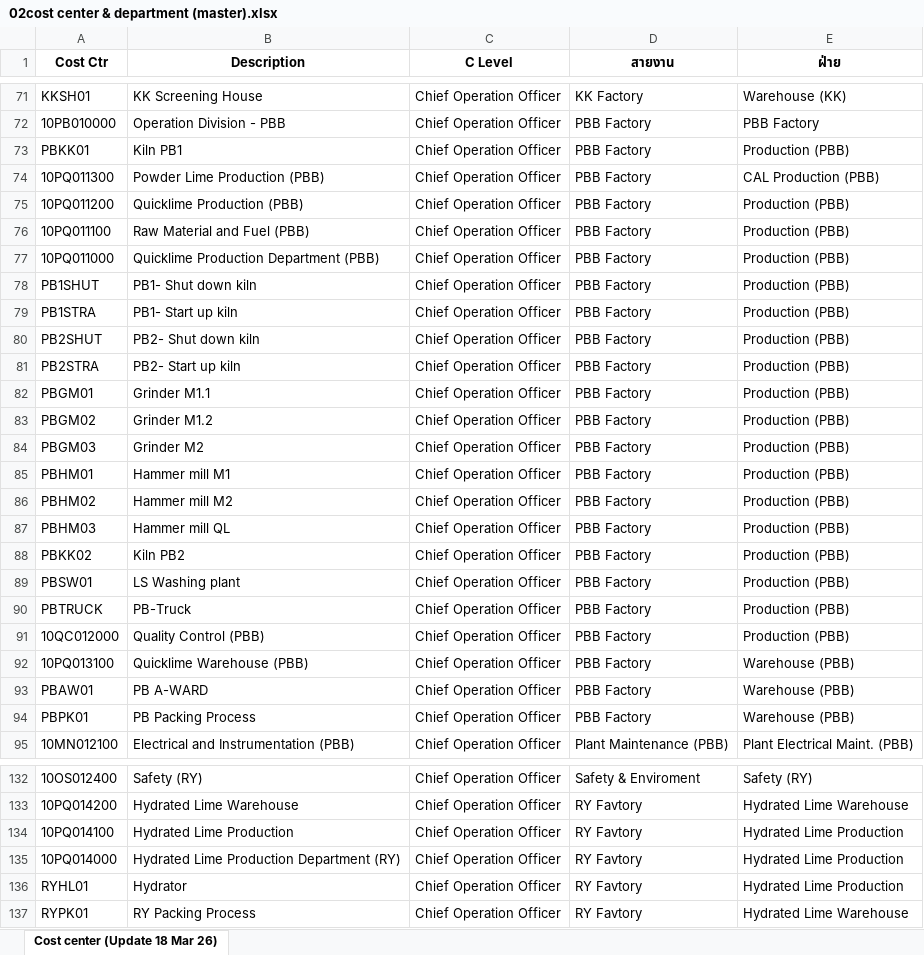
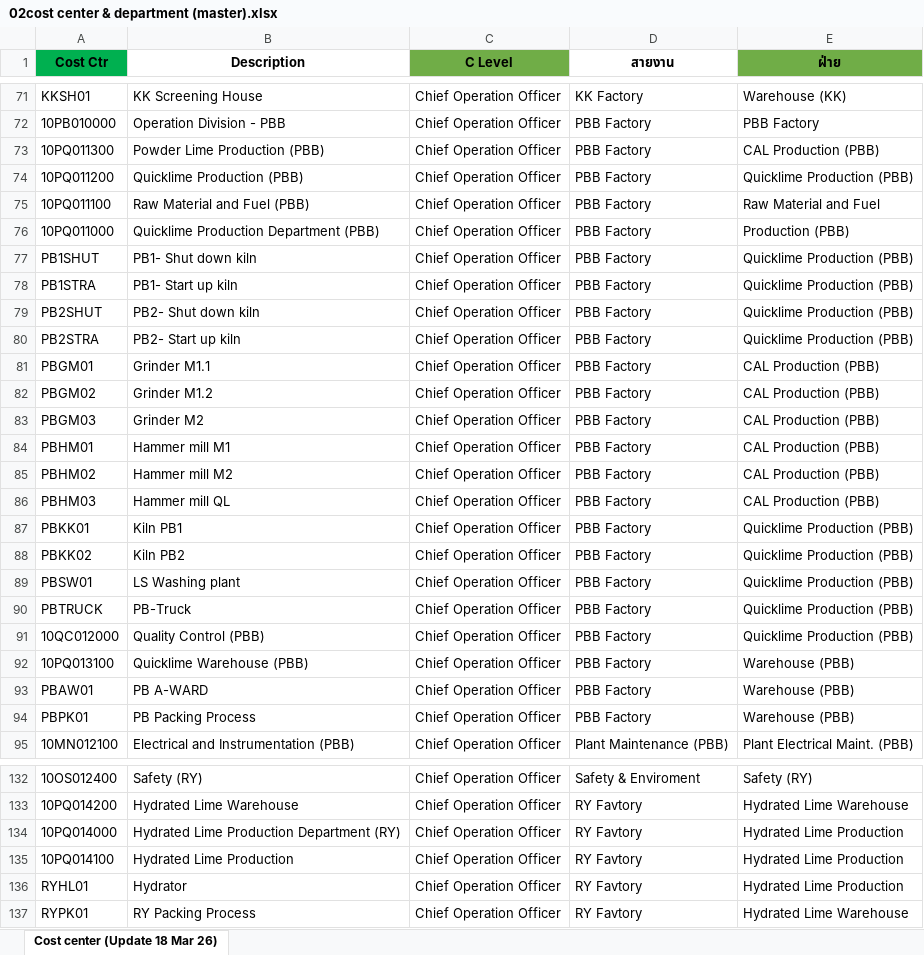
Before and after one commit to cmanpowerbi-chememan-com/budget-management-web, an Excel workbook: docs/02cost center & department (master).xlsx, sheet Cost center (Update 18 Mar 26), drawn as a sheet; only a part is shown, gaps mark what is left out; values as stored, in another font and other column widths than the file's, no borders; conditional formats not drawn; removed rows and columns are numbered as before the commit, all else as after; the diff covers the shown part only; the diff names each change by its address in the sheet, - before the commit and + after, or states it on an @@ line.

```diff
--- a/docs/02cost center & department (master).xlsx (sheet Cost center (Update 18 Mar 26))
+++ b/docs/02cost center & department (master).xlsx (sheet Cost center (Update 18 Mar 26))
-A1 fill: none
+A1 fill: #00B050
-C1 fill: none
+C1 fill: #70AD47
-E1 fill: none
+E1 fill: #70AD47
-row 73: PBKK01 | Kiln PB1 | Chief Operation Officer | PBB Factory | Production (PBB)
-E74 (ฝ่าย): Production (PBB)
+E74 (ฝ่าย): Quicklime Production (PBB)
-E75 (ฝ่าย): Production (PBB)
+E75 (ฝ่าย): Raw Material and Fuel
-E77:E80 (ฝ่าย): Production (PBB)
+E77:E80 (ฝ่าย): Quicklime Production (PBB)
-E81:E86 (ฝ่าย): Production (PBB)
+E81:E86 (ฝ่าย): CAL Production (PBB)
+row 87: PBKK01 | Kiln PB1 | Chief Operation Officer | PBB Factory | Quicklime Production (PBB)
-E88:E91 (ฝ่าย): Production (PBB)
+E88:E91 (ฝ่าย): Quicklime Production (PBB)
@@ row 135 moved to row 134: 10PQ014000 @@
```
Also changed, not shown: 33 edited cells elsewhere in this sheet, docs/01requirement_detail.xlsx, docs/03cost main type & syb type (cal).xlsx, 32 other files.
